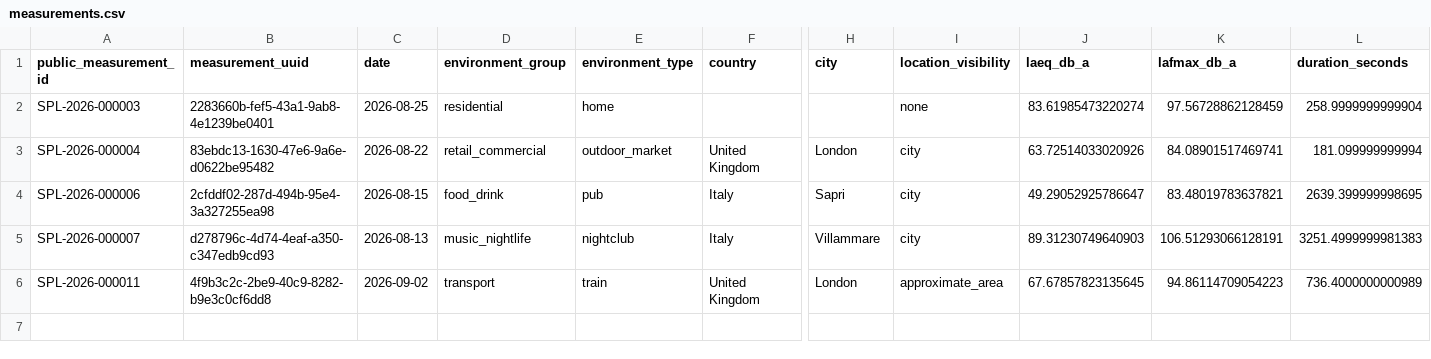
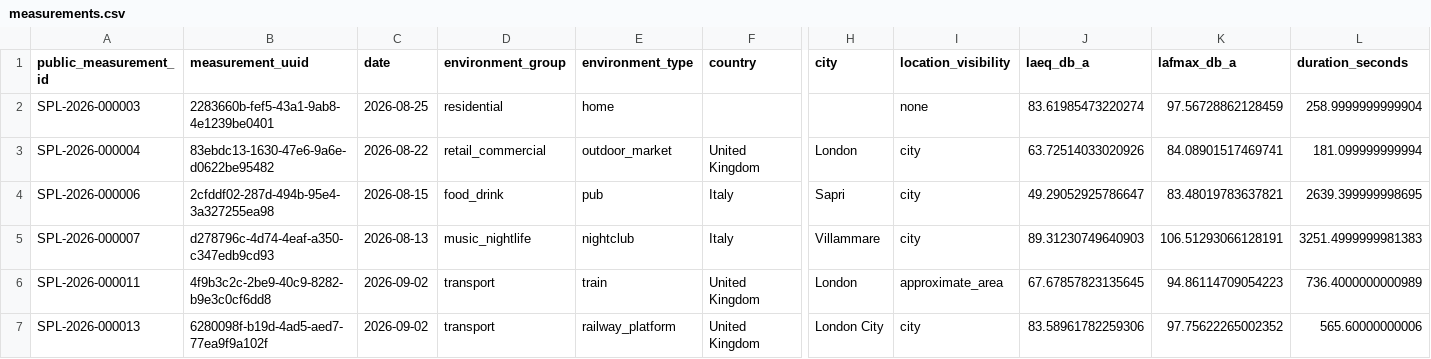
Before and after one commit to directsoundrecords/spl-reference-measurements, a CSV file: data/measurements.csv, drawn as a sheet; only a part is shown, gaps mark what is left out; rows hold the shown columns only; the diff names each change by its address in the sheet, - before the commit and + after, or states it on an @@ line.

```diff
--- a/data/measurements.csv
+++ b/data/measurements.csv
+row 7: SPL-2026-000013 | 6280098f-b19d-4ad5-aed7-77ea9f9a102f | 2026-09-02 | transport | railway_platform | United Kingdom | London City | city | 83.58961782259306 | 97.75622265002352 | 565.60000000006
```
Also changed, not shown: 5 other files.
